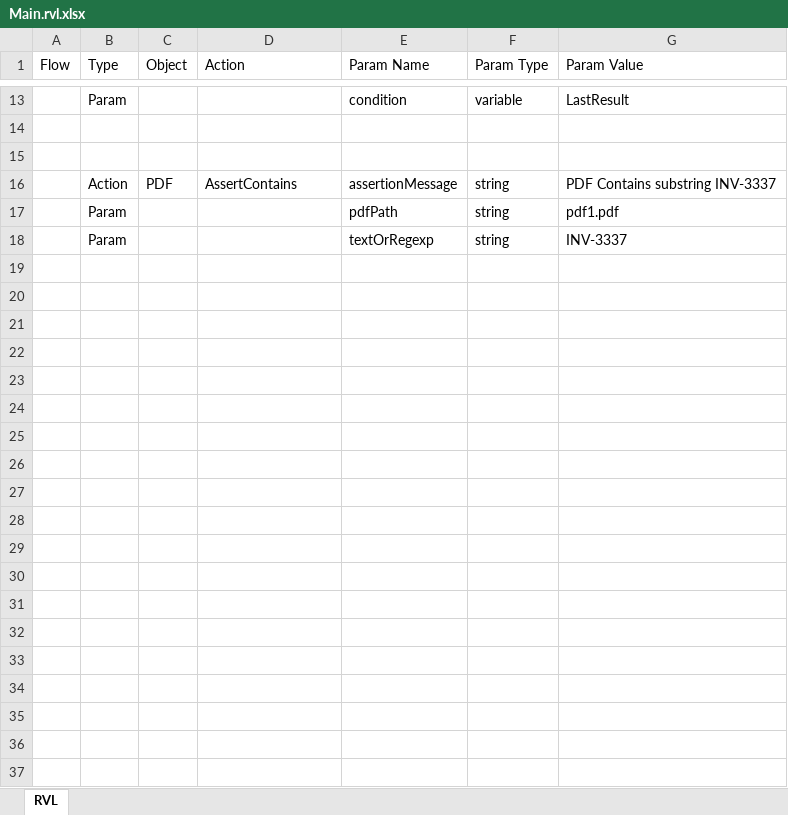
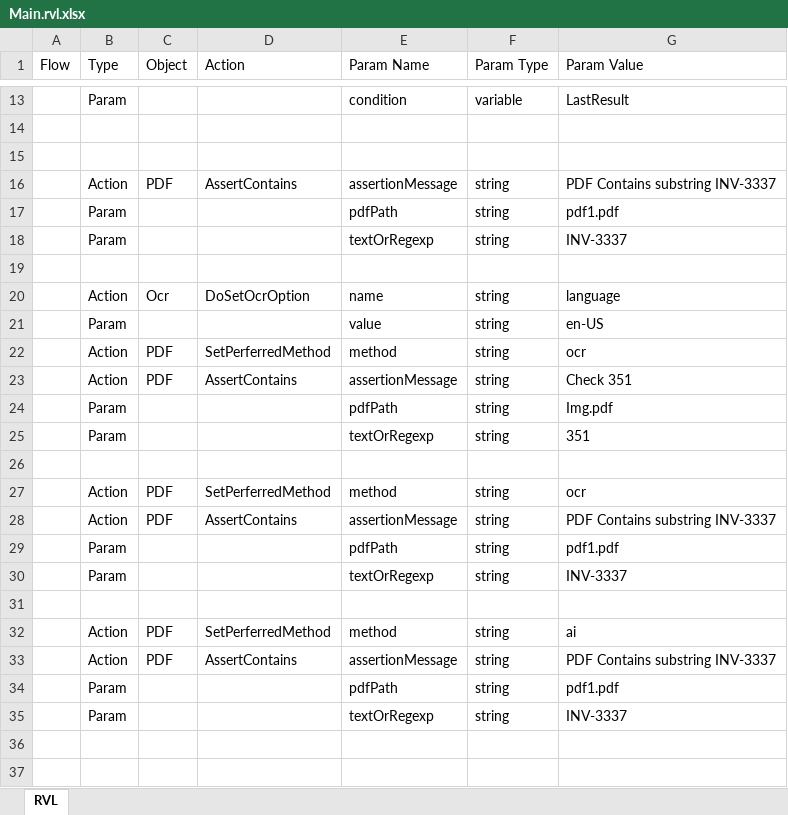
Before and after one commit to Inflectra/rapise-powerpack, an Excel workbook: FWUsefulPageObjects/TestCases/PDF/PDF Text Assert/Main.rvl.xlsx, sheet RVL, drawn as a sheet; only a part is shown, gaps mark what is left out; values as stored, in another font and other column widths than the file's, no borders; the diff covers the shown part only; the diff names each change by its address in the sheet, - before the commit and + after, or states it on an @@ line.

```diff
--- a/FWUsefulPageObjects/TestCases/PDF/PDF Text Assert/Main.rvl.xlsx (sheet RVL)
+++ b/FWUsefulPageObjects/TestCases/PDF/PDF Text Assert/Main.rvl.xlsx (sheet RVL)
+row 19: (empty)
+row 20:  | Action | Ocr | DoSetOcrOption | name | string | language
+row 21:  | Param |  |  | value | string | en-US
+row 22:  | Action | PDF | SetPerferredMethod | method | string | ocr
+row 23:  | Action | PDF | AssertContains | assertionMessage | string | Check 351
+row 24:  | Param |  |  | pdfPath | string | Img.pdf
+row 25:  | Param |  |  | textOrRegexp | string | 351
+row 26: (empty)
+row 27:  | Action | PDF | SetPerferredMethod | method | string | ocr
+row 28:  | Action | PDF | AssertContains | assertionMessage | string | PDF Contains substring INV-3337
+row 29:  | Param |  |  | pdfPath | string | pdf1.pdf
+row 30:  | Param |  |  | textOrRegexp | string | INV-3337
+row 31: (empty)
+row 32:  | Action | PDF | SetPerferredMethod | method | string | ai
+row 33:  | Action | PDF | AssertContains | assertionMessage | string | PDF Contains substring INV-3337
+row 34:  | Param |  |  | pdfPath | string | pdf1.pdf
+row 35:  | Param |  |  | textOrRegexp | string | INV-3337
+row 36: (empty)
+row 37: (empty)
```
Also changed, not shown: 20 added rows elsewhere in this sheet, 33 other files.
